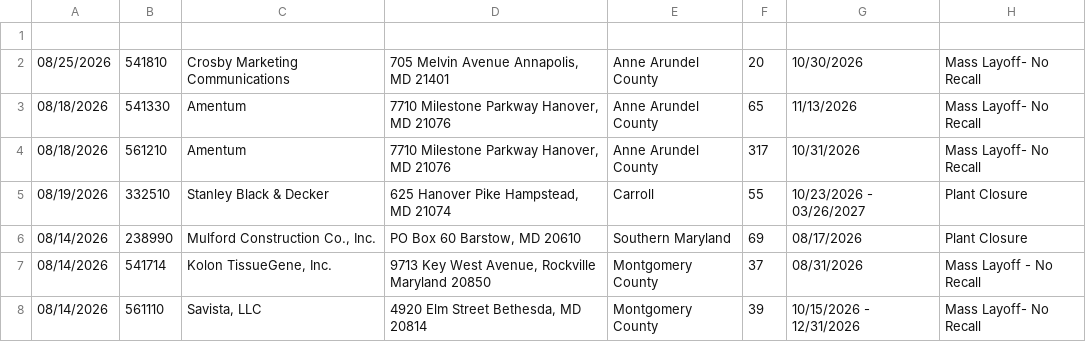
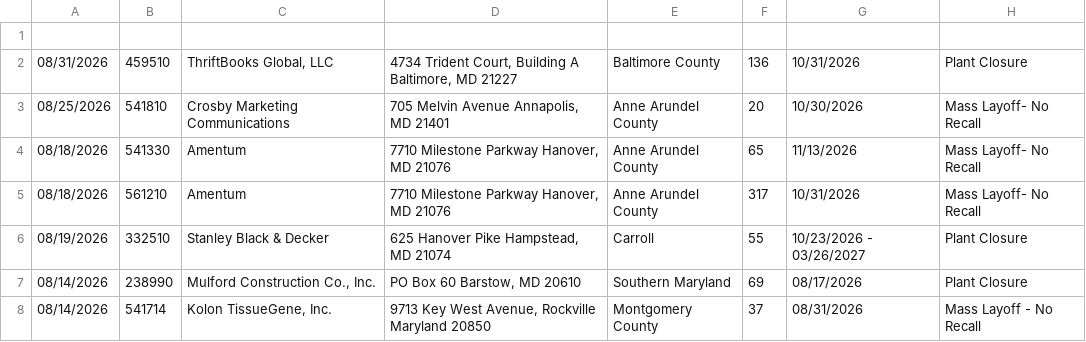
Before and after one commit to dst-boop/lead-qualifier, a CSV file: md.csv, drawn as a sheet; only a part is shown; the shorter side is filled out with more unchanged rows.

```diff
--- a/md.csv
+++ b/md.csv
@@ -1,2 +1,3 @@
 
+08/31/2026,459510,"ThriftBooks Global, LLC","4734 Trident Court, Building A Baltimore, MD 21227",Baltimore County,136,10/31/2026,Plant Closure
 08/25/2026,541810,Crosby Marketing Communications,"705 Melvin Avenue Annapolis, MD 21401",Anne Arundel County,20,10/30/2026,Mass Layoff- No Recall
```
Also changed, not shown: al.csv, de.csv, 13 other files.
